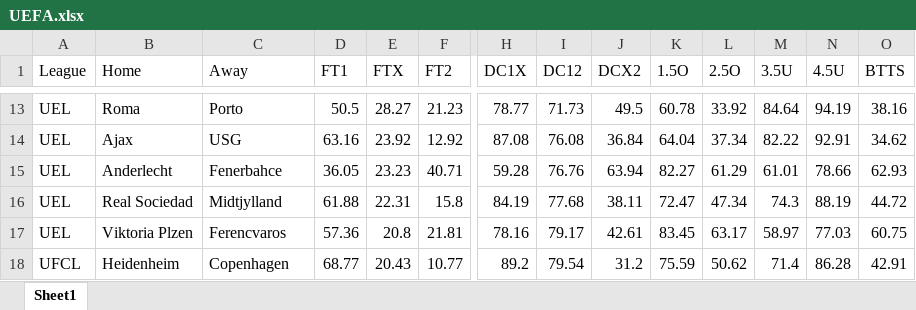
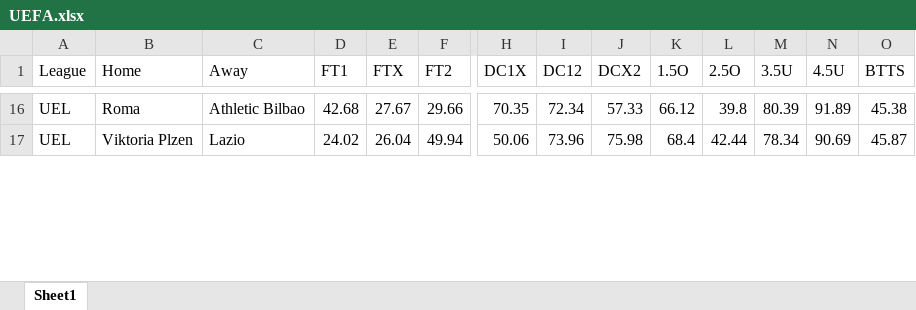
Before and after one commit to musayevf/Dixon_Coles_2025, an Excel workbook: UEFA.xlsx, sheet Sheet1, drawn as a sheet; only a part is shown, gaps mark what is left out; values as stored, in another font and other column widths than the file's, no cell formats; removed rows and columns are numbered as before the commit, all else as after; rows hold the shown columns only; the diff covers the shown part only; the diff names each change by its address in the sheet, - before the commit and + after, or states it on an @@ line.

```diff
--- a/UEFA.xlsx (sheet Sheet1)
+++ b/UEFA.xlsx (sheet Sheet1)
-C16 (Away): Porto
+C16 (Away): Athletic Bilbao
-D16 (FT1): 50.5
+D16 (FT1): 42.68
-E16 (FTX): 28.27
+E16 (FTX): 27.67
-F16 (FT2): 21.23
+F16 (FT2): 29.66
-H16 (DC1X): 78.77
+H16 (DC1X): 70.35
-I16 (DC12): 71.73
+I16 (DC12): 72.34
-J16 (DCX2): 49.5
+J16 (DCX2): 57.33
-K16 (1.5O): 60.78
+K16 (1.5O): 66.12
-L16 (2.5O): 33.92
+L16 (2.5O): 39.8
-M16 (3.5U): 84.64
+M16 (3.5U): 80.39
-N16 (4.5U): 94.19
+N16 (4.5U): 91.89
-O16 (BTTS): 38.16
+O16 (BTTS): 45.38
-row 14: UEL | Ajax | USG | 63.16 | 23.92 | 12.92 | 87.08 | 76.08 | 36.84 | 64.04 | 37.34 | 82.22 | 92.91 | 34.62
-row 15: UEL | Anderlecht | Fenerbahce | 36.05 | 23.23 | 40.71 | 59.28 | 76.76 | 63.94 | 82.27 | 61.29 | 61.01 | 78.66 | 62.93
-row 16: UEL | Real Sociedad | Midtjylland | 61.88 | 22.31 | 15.8 | 84.19 | 77.68 | 38.11 | 72.47 | 47.34 | 74.3 | 88.19 | 44.72
-C17 (Away): Ferencvaros
+C17 (Away): Lazio
-D17 (FT1): 57.36
+D17 (FT1): 24.02
-E17 (FTX): 20.8
+E17 (FTX): 26.04
-F17 (FT2): 21.81
+F17 (FT2): 49.94
-H17 (DC1X): 78.16
+H17 (DC1X): 50.06
-I17 (DC12): 79.17
+I17 (DC12): 73.96
-J17 (DCX2): 42.61
+J17 (DCX2): 75.98
-K17 (1.5O): 83.45
+K17 (1.5O): 68.4
-L17 (2.5O): 63.17
+L17 (2.5O): 42.44
-M17 (3.5U): 58.97
+M17 (3.5U): 78.34
-N17 (4.5U): 77.03
+N17 (4.5U): 90.69
-O17 (BTTS): 60.75
+O17 (BTTS): 45.87
-row 18: UFCL | Heidenheim | Copenhagen | 68.77 | 20.43 | 10.77 | 89.2 | 79.54 | 31.2 | 75.59 | 50.62 | 71.4 | 86.28 | 42.91
```
Also changed, not shown: 16 added rows, 12 removed rows and 193 edited cells elsewhere in this sheet, cell formats, ROI_leagues.xlsx, bet365_odds.xlsx, 8 other files.
